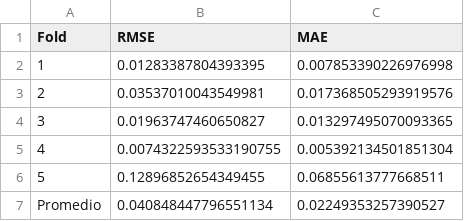
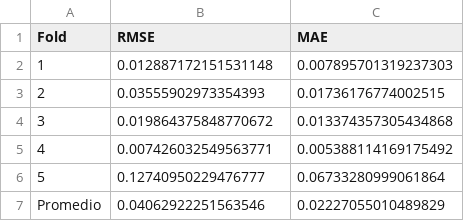
Before and after one commit to Carlos19711101/proyecto_int_V_2025_1_2, a CSV file: src/XRP/static/data/entrenado.csv, drawn as a sheet.

```diff
--- a/src/XRP/static/data/entrenado.csv
+++ b/src/XRP/static/data/entrenado.csv
@@ -1,7 +1,7 @@
 Fold,RMSE,MAE
-1,0.01283387804393395,0.007853390226976998
-2,0.03537010043549981,0.017368505293919576
-3,0.01963747460650827,0.013297495070093365
-4,0.0074322593533190755,0.005392134501851304
-5,0.12896852654349455,0.06855613777668511
-Promedio,0.040848447796551134,0.02249353257390527
+1,0.012887172151531148,0.007895701319237303
+2,0.03555902973354393,0.01736176774002515
+3,0.019864375848770672,0.013374357305434868
+4,0.007426032549563771,0.005388114169175492
+5,0.12740950229476777,0.06733280999061864
+Promedio,0.04062922251563546,0.02227055010489829
```
Also changed, not shown: src/XRP/static/data/historical.csv, src/XRP/static/data/procesados.csv, 4 other files.
